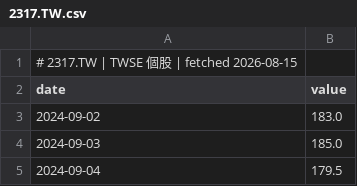
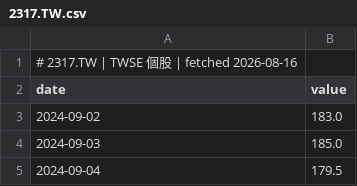
Before and after one commit to GunDamnBoy/chart-of-the-day, a CSV file: data/series/2317.TW.csv, drawn as a sheet; only a part is shown.

```diff
--- a/data/series/2317.TW.csv
+++ b/data/series/2317.TW.csv
@@ -1,2 +1,2 @@
-# 2317.TW | TWSE 個股 | fetched 2026-08-15
+# 2317.TW | TWSE 個股 | fetched 2026-08-16
 date,value
```
Also changed, not shown: data/series/2330.TW.csv, data/series/2344.TW.csv, 11 other files.
